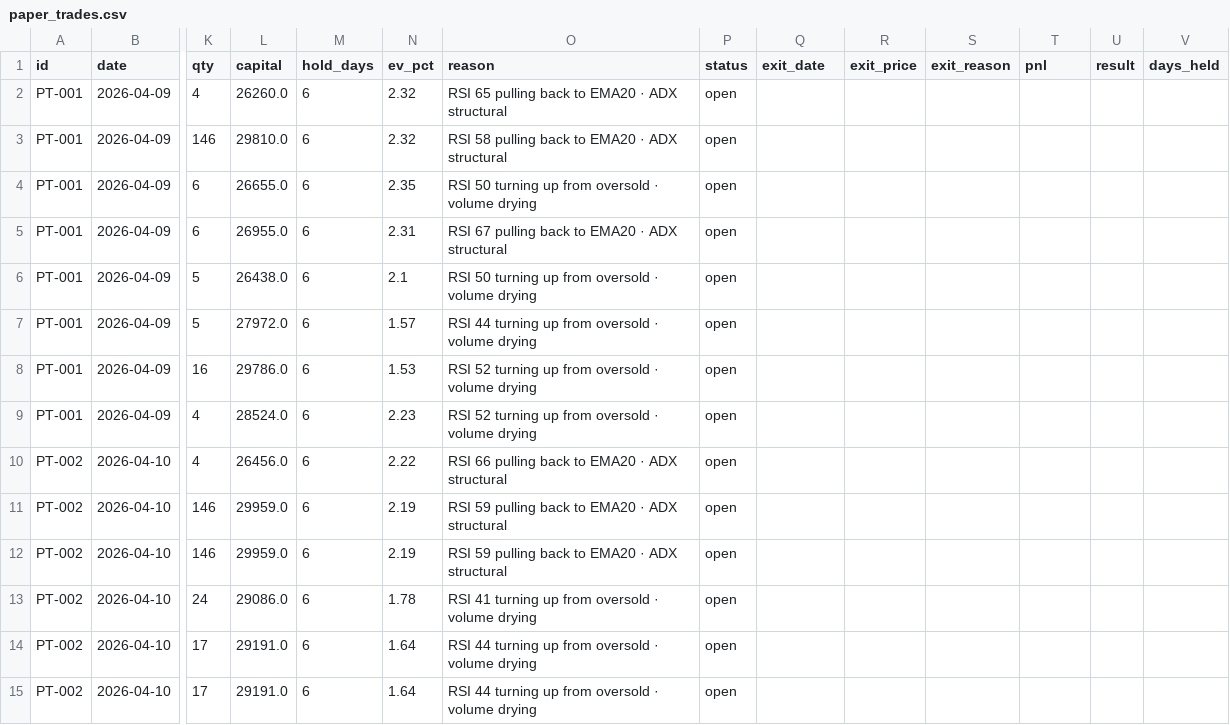
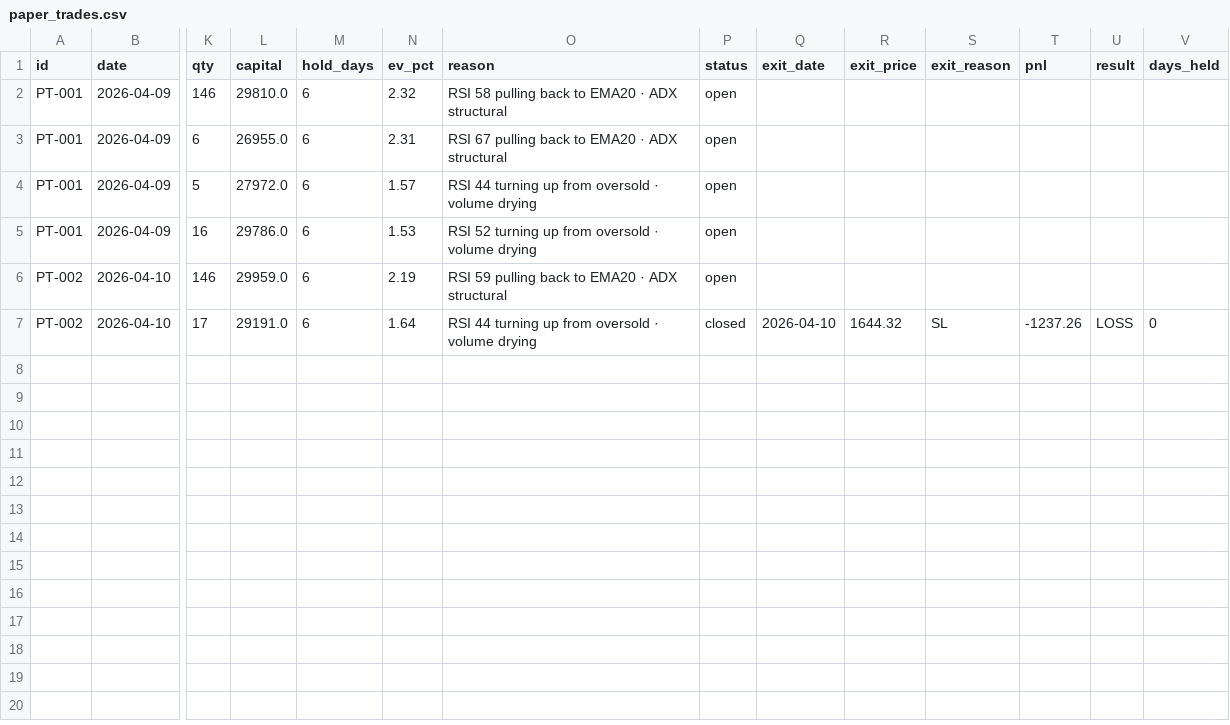
Before and after one commit to saisravanpalvaye/trading-bot-v2, a CSV file: paper_trades.csv, drawn as a sheet; only a part is shown, gaps mark what is left out; removed rows and columns are numbered as before the commit, all else as after; rows hold the shown columns only; the diff names each change by its address in the sheet, - before the commit and + after, or states it on an @@ line.

Commit message:
fix: SL sanity checks in analyzer + clean paper_trades buggy rows

```diff
--- a/paper_trades.csv
+++ b/paper_trades.csv
-row 2: PT-001 | 2026-04-09 | 4 | 26260.0 | 6 | 2.32 | RSI 65 pulling back to EMA20 · ADX structural | open
-row 4: PT-001 | 2026-04-09 | 6 | 26655.0 | 6 | 2.35 | RSI 50 turning up from oversold · volume drying | open
-row 6: PT-001 | 2026-04-09 | 5 | 26438.0 | 6 | 2.1 | RSI 50 turning up from oversold · volume drying | open
-row 9: PT-001 | 2026-04-09 | 4 | 28524.0 | 6 | 2.23 | RSI 52 turning up from oversold · volume drying | open
-row 10: PT-002 | 2026-04-10 | 4 | 26456.0 | 6 | 2.22 | RSI 66 pulling back to EMA20 · ADX structural | open
-row 11: PT-002 | 2026-04-10 | 146 | 29959.0 | 6 | 2.19 | RSI 59 pulling back to EMA20 · ADX structural | open
-row 13: PT-002 | 2026-04-10 | 24 | 29086.0 | 6 | 1.78 | RSI 41 turning up from oversold · volume drying | open
-row 14: PT-002 | 2026-04-10 | 17 | 29191.0 | 6 | 1.64 | RSI 44 turning up from oversold · volume drying | open
-P7 (status): open
+P7 (status): closed
-Q7 (exit_date): (empty)
+Q7 (exit_date): 2026-04-10
-R7 (exit_price): (empty)
+R7 (exit_price): 1644.32
-S7 (exit_reason): (empty)
+S7 (exit_reason): SL
-T7 (pnl): (empty)
+T7 (pnl): -1237.26
-U7 (result): (empty)
+U7 (result): LOSS
-V7 (days_held): (empty)
+V7 (days_held): 0
```
Also changed, not shown: 2 other files.
